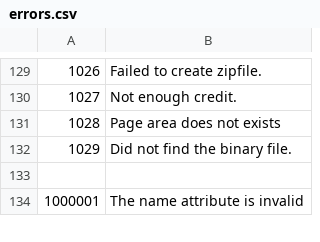
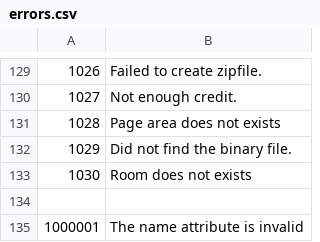
Before and after one commit to tamzidoronno/zaui-v4, a CSV file: com.getshop.client/language/en/errors.csv, drawn as a sheet; only a part is shown, gaps mark what is left out.

Commit message:
linked cart item with room id.

```diff
--- a/com.getshop.client/language/en/errors.csv
+++ b/com.getshop.client/language/en/errors.csv
@@ -132,2 +132,3 @@
 "1029","Did not find the binary file."
+"1030","Room does not exists"
 
```
Also changed, not shown: 19 other files.
